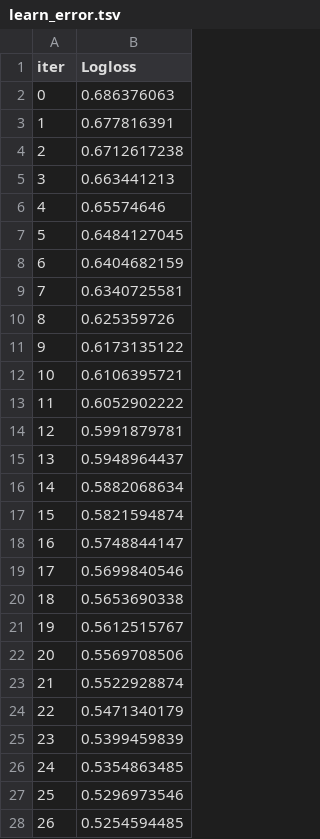
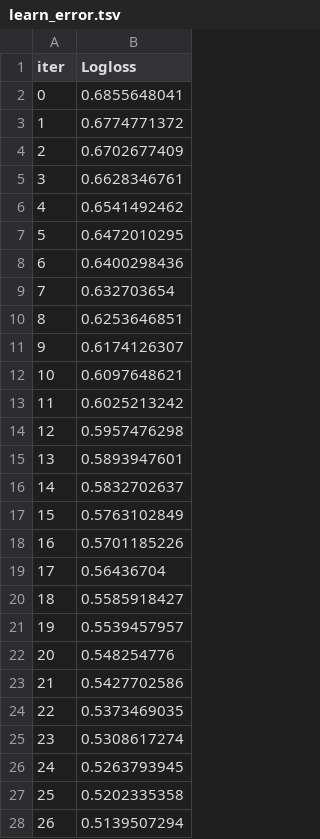
Before and after one commit to edurnealvarezz/TFG, a TSV file: catboost_info/learn_error.tsv, drawn as a sheet; only a part is shown; the diff covers the shown part only.

```diff
--- a/catboost_info/learn_error.tsv
+++ b/catboost_info/learn_error.tsv
@@ -1,28 +1,28 @@
 iter	Logloss
-0	0.686376063
-1	0.677816391
-2	0.6712617238
-3	0.663441213
-4	0.65574646
-5	0.6484127045
-6	0.6404682159
-7	0.6340725581
-8	0.625359726
-9	0.6173135122
-10	0.6106395721
-11	0.6052902222
-12	0.5991879781
-13	0.5948964437
-14	0.5882068634
-15	0.5821594874
-16	0.5748844147
-17	0.5699840546
-18	0.5653690338
-19	0.5612515767
-20	0.5569708506
-21	0.5522928874
-22	0.5471340179
-23	0.5399459839
-24	0.5354863485
-25	0.5296973546
-26	0.5254594485
+0	0.6855648041
+1	0.6774771372
+2	0.6702677409
+3	0.6628346761
+4	0.6541492462
+5	0.6472010295
+6	0.6400298436
+7	0.632703654
+8	0.6253646851
+9	0.6174126307
+10	0.6097648621
+11	0.6025213242
+12	0.5957476298
+13	0.5893947601
+14	0.5832702637
+15	0.5763102849
+16	0.5701185226
+17	0.56436704
+18	0.5585918427
+19	0.5539457957
+20	0.548254776
+21	0.5427702586
+22	0.5373469035
+23	0.5308617274
+24	0.5263793945
+25	0.5202335358
+26	0.5139507294
```
Also changed, not shown: 5 removed rows and 32 edited cells elsewhere in this file, catboost_info/test_error.tsv, catboost_info/time_left.tsv, 21 other files.
